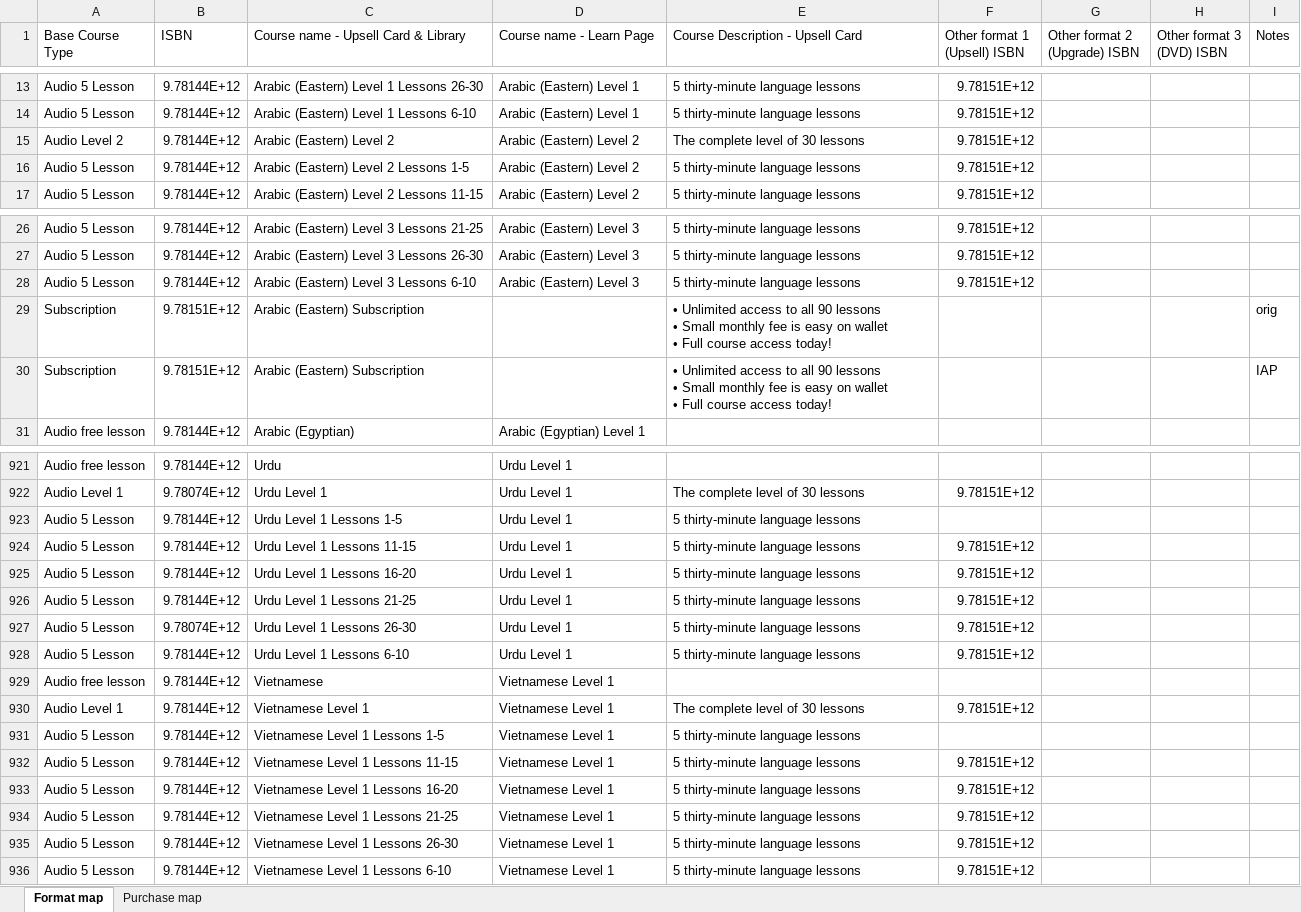
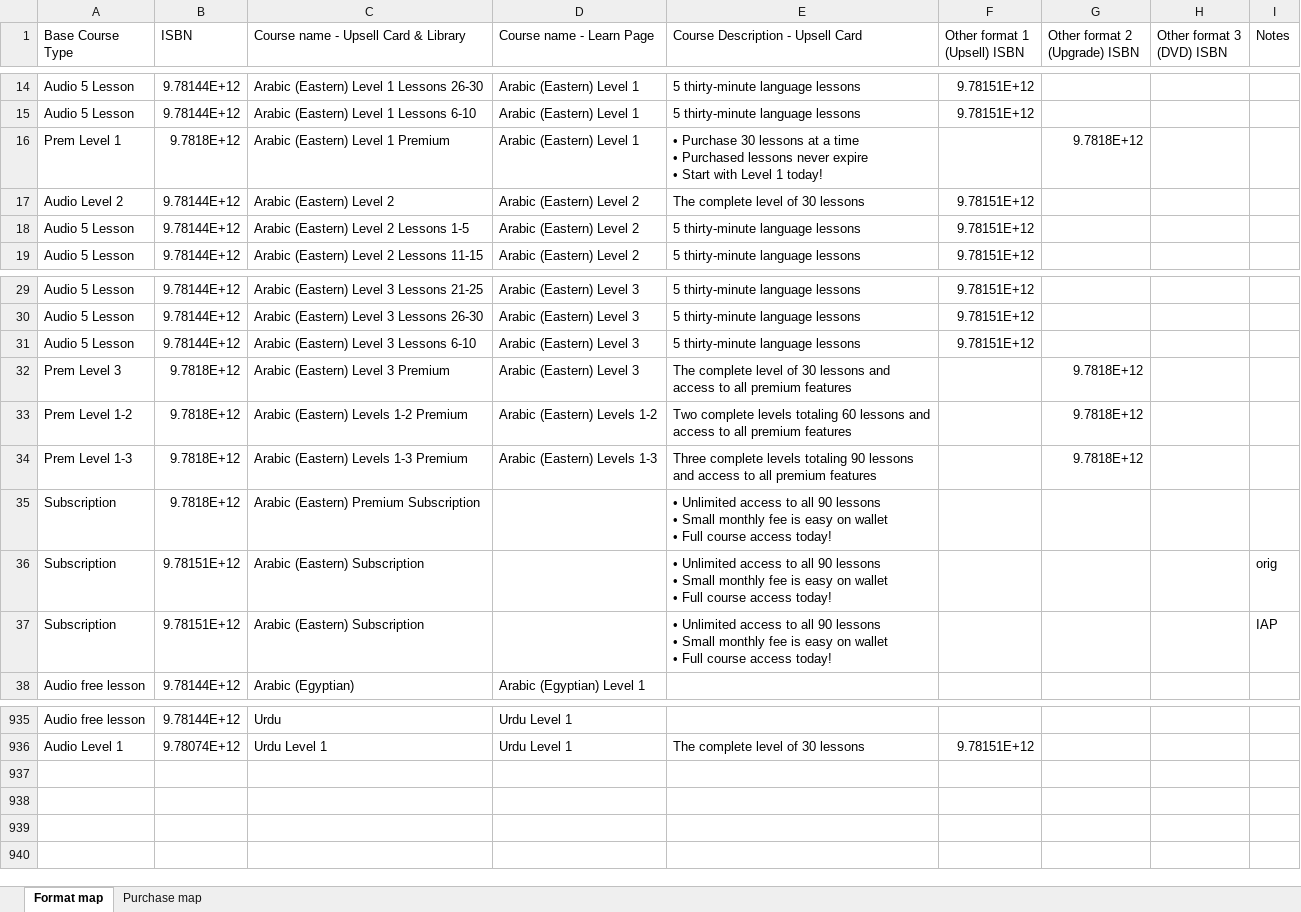
Before and after one commit to snsdigitaldevs/convert-isbn-mapping, an Excel workbook: isbn-mapping-latest.xlsx, sheet Format map, drawn as a sheet; only a part is shown, gaps mark what is left out; values as stored, in another font and other column widths than the file's, no cell formats; removed rows and columns are numbered as before the commit, all else as after; ↵ is a line break in a cell; the diff covers the shown part only; the diff names each change by its address in the sheet, - before the commit and + after, or states it on an @@ line.

Commit message:
TO-578 update mapping table

```diff
--- a/isbn-mapping-latest.xlsx (sheet Format map)
+++ b/isbn-mapping-latest.xlsx (sheet Format map)
+row 16: Prem Level 1 | 9.7818E+12 | Arabic (Eastern) Level 1 Premium | Arabic (Eastern) Level 1 | • Purchase 30 lessons at a time ↵ • Purchased lessons never expire ↵ • Start with Level 1 today! |  | 9.7818E+12
+row 32: Prem Level 3 | 9.7818E+12 | Arabic (Eastern) Level 3 Premium | Arabic (Eastern) Level 3 | The complete level of 30 lessons and access to all premium features |  | 9.7818E+12
+row 33: Prem Level 1-2 | 9.7818E+12 | Arabic (Eastern) Levels 1-2 Premium | Arabic (Eastern) Levels 1-2 | Two complete levels totaling 60 lessons and access to all premium features |  | 9.7818E+12
+row 34: Prem Level 1-3 | 9.7818E+12 | Arabic (Eastern) Levels 1-3 Premium | Arabic (Eastern) Levels 1-3 | Three complete levels totaling 90 lessons and access to all premium features |  | 9.7818E+12
+row 35: Subscription | 9.7818E+12 | Arabic (Eastern) Premium Subscription |  | • Unlimited access to all 90 lessons ↵ • Small monthly fee is easy on wallet ↵ • Full course access today!
-row 923: Audio 5 Lesson | 9.78144E+12 | Urdu Level 1 Lessons 1-5 | Urdu Level 1 | 5 thirty-minute language lessons
-row 924: Audio 5 Lesson | 9.78144E+12 | Urdu Level 1 Lessons 11-15 | Urdu Level 1 | 5 thirty-minute language lessons | 9.78151E+12
-row 925: Audio 5 Lesson | 9.78144E+12 | Urdu Level 1 Lessons 16-20 | Urdu Level 1 | 5 thirty-minute language lessons | 9.78151E+12
-row 926: Audio 5 Lesson | 9.78144E+12 | Urdu Level 1 Lessons 21-25 | Urdu Level 1 | 5 thirty-minute language lessons | 9.78151E+12
-row 927: Audio 5 Lesson | 9.78074E+12 | Urdu Level 1 Lessons 26-30 | Urdu Level 1 | 5 thirty-minute language lessons | 9.78151E+12
-row 928: Audio 5 Lesson | 9.78144E+12 | Urdu Level 1 Lessons 6-10 | Urdu Level 1 | 5 thirty-minute language lessons | 9.78151E+12
-row 929: Audio free lesson | 9.78144E+12 | Vietnamese | Vietnamese Level 1
-row 930: Audio Level 1 | 9.78144E+12 | Vietnamese Level 1 | Vietnamese Level 1 | The complete level of 30 lessons | 9.78151E+12
-row 931: Audio 5 Lesson | 9.78144E+12 | Vietnamese Level 1 Lessons 1-5 | Vietnamese Level 1 | 5 thirty-minute language lessons
-row 932: Audio 5 Lesson | 9.78144E+12 | Vietnamese Level 1 Lessons 11-15 | Vietnamese Level 1 | 5 thirty-minute language lessons | 9.78151E+12
-row 933: Audio 5 Lesson | 9.78144E+12 | Vietnamese Level 1 Lessons 16-20 | Vietnamese Level 1 | 5 thirty-minute language lessons | 9.78151E+12
-row 934: Audio 5 Lesson | 9.78144E+12 | Vietnamese Level 1 Lessons 21-25 | Vietnamese Level 1 | 5 thirty-minute language lessons | 9.78151E+12
-row 935: Audio 5 Lesson | 9.78144E+12 | Vietnamese Level 1 Lessons 26-30 | Vietnamese Level 1 | 5 thirty-minute language lessons | 9.78151E+12
-row 936: Audio 5 Lesson | 9.78144E+12 | Vietnamese Level 1 Lessons 6-10 | Vietnamese Level 1 | 5 thirty-minute language lessons | 9.78151E+12
```
Also changed, not shown: 9 added rows elsewhere in this sheet, sheet Purchase map, cell formats, hidden cells, 2 other files.
